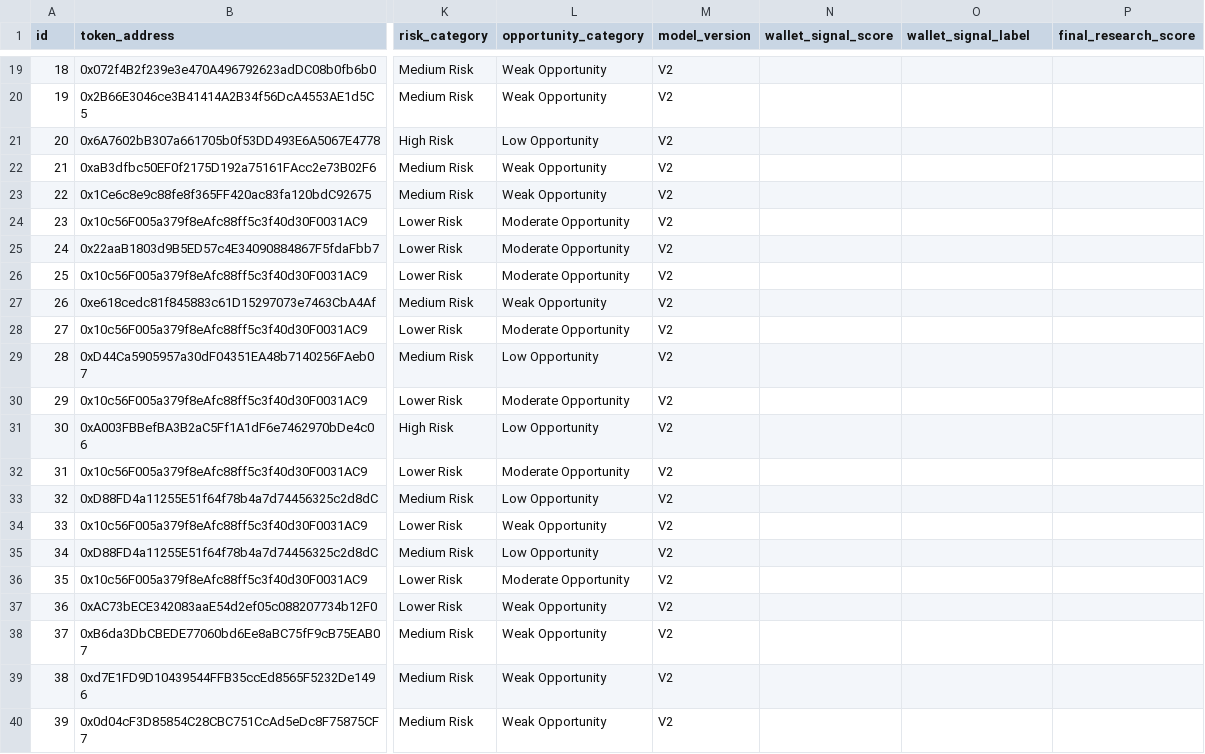
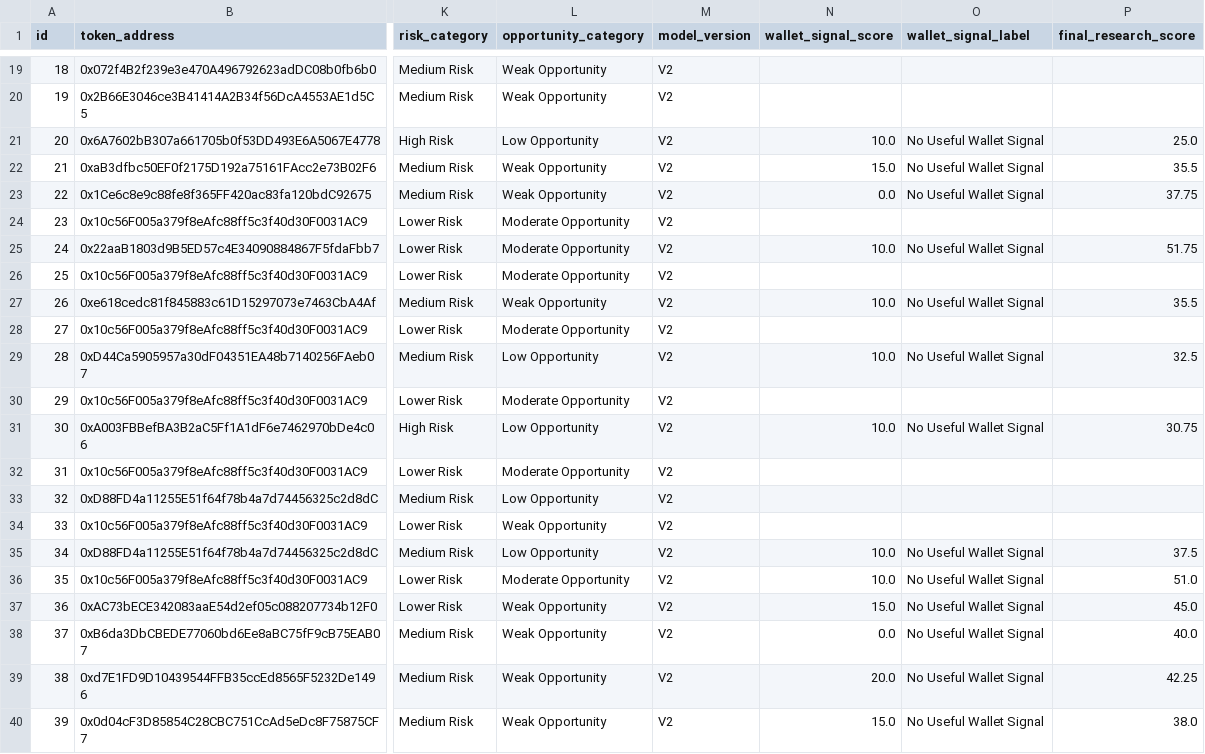
Before and after one commit to fatehchana17-create/crypto-signal-autopsy-v1, a CSV file: exports/filter_results.csv, drawn as a sheet; only a part is shown, gaps mark what is left out; the diff covers the shown part only; the diff names each change by its address in the sheet, - before the commit and + after, or states it on an @@ line.

Commit message:
Update V3 wallet research data

```diff
--- a/exports/filter_results.csv
+++ b/exports/filter_results.csv
-N21 (wallet_signal_score): (empty)
+N21 (wallet_signal_score): 10.0
-O21:O23 (wallet_signal_label): (empty)
+O21:O23 (wallet_signal_label): No Useful Wallet Signal
-P21 (final_research_score): (empty)
+P21 (final_research_score): 25.0
-N22 (wallet_signal_score): (empty)
+N22 (wallet_signal_score): 15.0
-P22 (final_research_score): (empty)
+P22 (final_research_score): 35.5
-N23 (wallet_signal_score): (empty)
+N23 (wallet_signal_score): 0.0
-P23 (final_research_score): (empty)
+P23 (final_research_score): 37.75
-N25 (wallet_signal_score): (empty)
+N25 (wallet_signal_score): 10.0
-O25 (wallet_signal_label): (empty)
+O25 (wallet_signal_label): No Useful Wallet Signal
-P25 (final_research_score): (empty)
+P25 (final_research_score): 51.75
-N27 (wallet_signal_score): (empty)
+N27 (wallet_signal_score): 10.0
-O27 (wallet_signal_label): (empty)
+O27 (wallet_signal_label): No Useful Wallet Signal
-P27 (final_research_score): (empty)
+P27 (final_research_score): 35.5
-N29 (wallet_signal_score): (empty)
+N29 (wallet_signal_score): 10.0
-O29 (wallet_signal_label): (empty)
+O29 (wallet_signal_label): No Useful Wallet Signal
-P29 (final_research_score): (empty)
+P29 (final_research_score): 32.5
-N31 (wallet_signal_score): (empty)
+N31 (wallet_signal_score): 10.0
-O31 (wallet_signal_label): (empty)
+O31 (wallet_signal_label): No Useful Wallet Signal
-P31 (final_research_score): (empty)
+P31 (final_research_score): 30.75
-N35:N36 (wallet_signal_score): (empty)
+N35:N36 (wallet_signal_score): 10.0
-O35:O40 (wallet_signal_label): (empty)
+O35:O40 (wallet_signal_label): No Useful Wallet Signal
-P35 (final_research_score): (empty)
+P35 (final_research_score): 37.5
-P36 (final_research_score): (empty)
+P36 (final_research_score): 51.0
-N37 (wallet_signal_score): (empty)
+N37 (wallet_signal_score): 15.0
-P37 (final_research_score): (empty)
+P37 (final_research_score): 45.0
-N38 (wallet_signal_score): (empty)
+N38 (wallet_signal_score): 0.0
-P38 (final_research_score): (empty)
+P38 (final_research_score): 40.0
-N39 (wallet_signal_score): (empty)
+N39 (wallet_signal_score): 20.0
-P39 (final_research_score): (empty)
+P39 (final_research_score): 42.25
-N40 (wallet_signal_score): (empty)
+N40 (wallet_signal_score): 15.0
-P40 (final_research_score): (empty)
+P40 (final_research_score): 38.0
```
Also changed, not shown: 36 edited cells elsewhere in this file, 19 other files.
